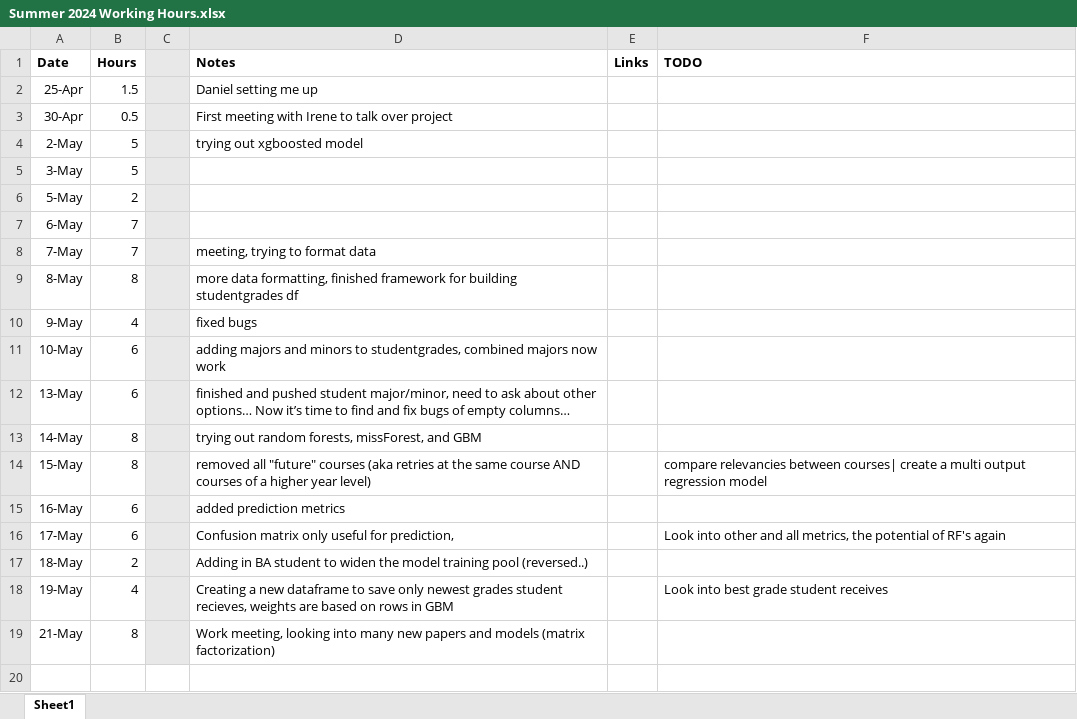
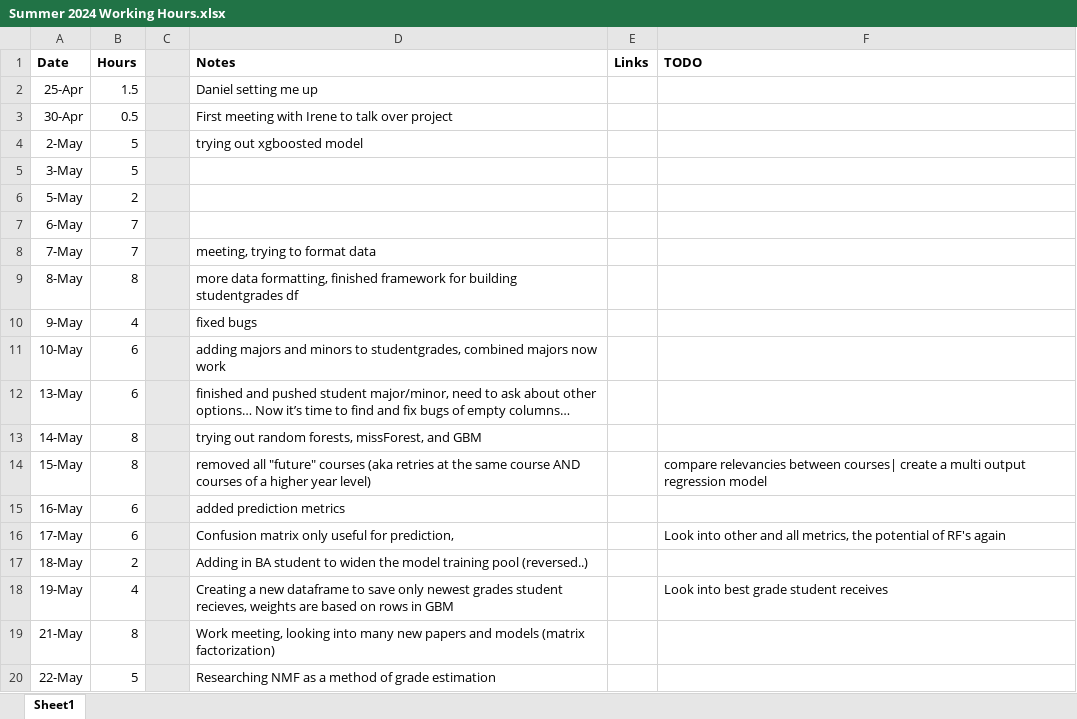
Before and after one commit to RossCoop/UBCO-Grade-Prediction, an Excel workbook: Summer 2024 Working Hours.xlsx, sheet Sheet1, drawn as a sheet; values as stored, in another font and other column widths than the file's, no borders; the diff names each change by its address in the sheet, - before the commit and + after, or states it on an @@ line.

```diff
--- a/Summer 2024 Working Hours.xlsx (sheet Sheet1)
+++ b/Summer 2024 Working Hours.xlsx (sheet Sheet1)
+row 20: 22-May | 5 |  | Researching NMF as a method of grade estimation
```
Also changed, not shown: 1 other file.
